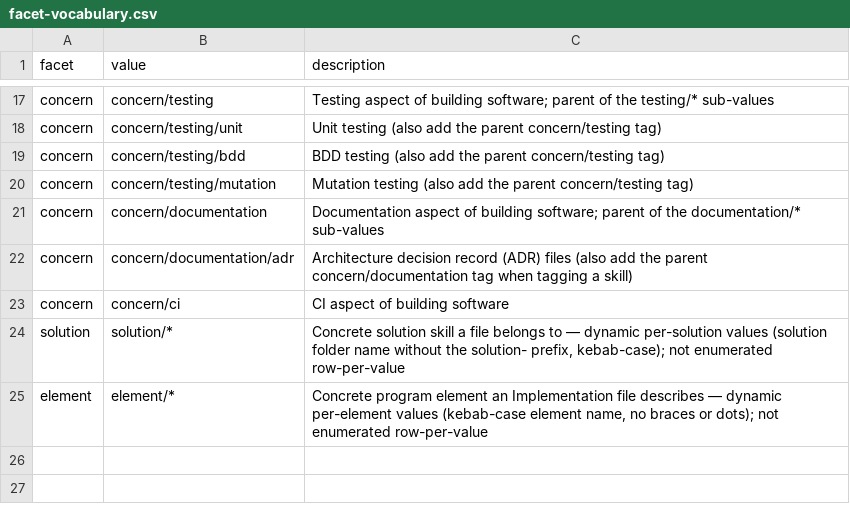
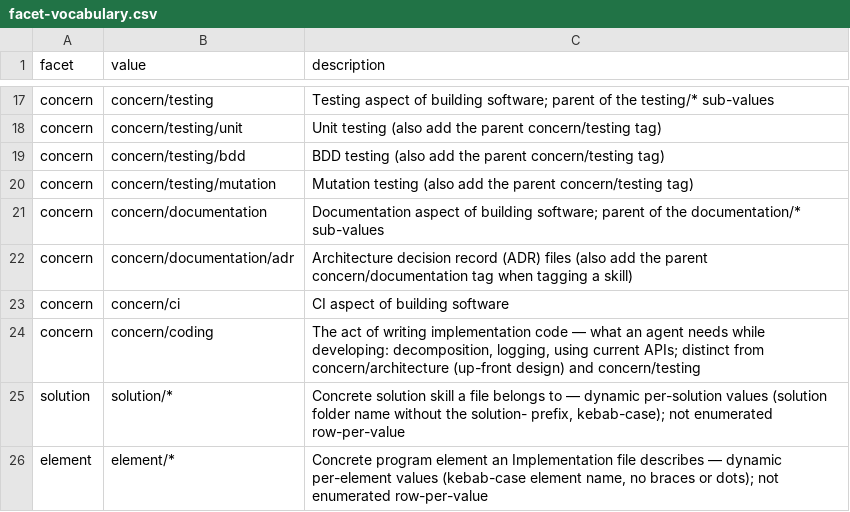
Before and after one commit to InsonusK/ai-skills, a CSV file: skills/common-workflow/skill-tags.skill/facet-vocabulary.csv, drawn as a sheet; only a part is shown, gaps mark what is left out; the diff names each change by its address in the sheet, - before the commit and + after, or states it on an @@ line.

Commit message:
add verifi-current-api

```diff
--- a/skills/common-workflow/skill-tags.skill/facet-vocabulary.csv
+++ b/skills/common-workflow/skill-tags.skill/facet-vocabulary.csv
+row 24: concern | concern/coding | The act of writing implementation code — what an agent needs while developing: decomposition, logging, using current APIs; distinct from concern/architecture (up-front design) and concern/testing
```
Also changed, not shown: 3 other files.
